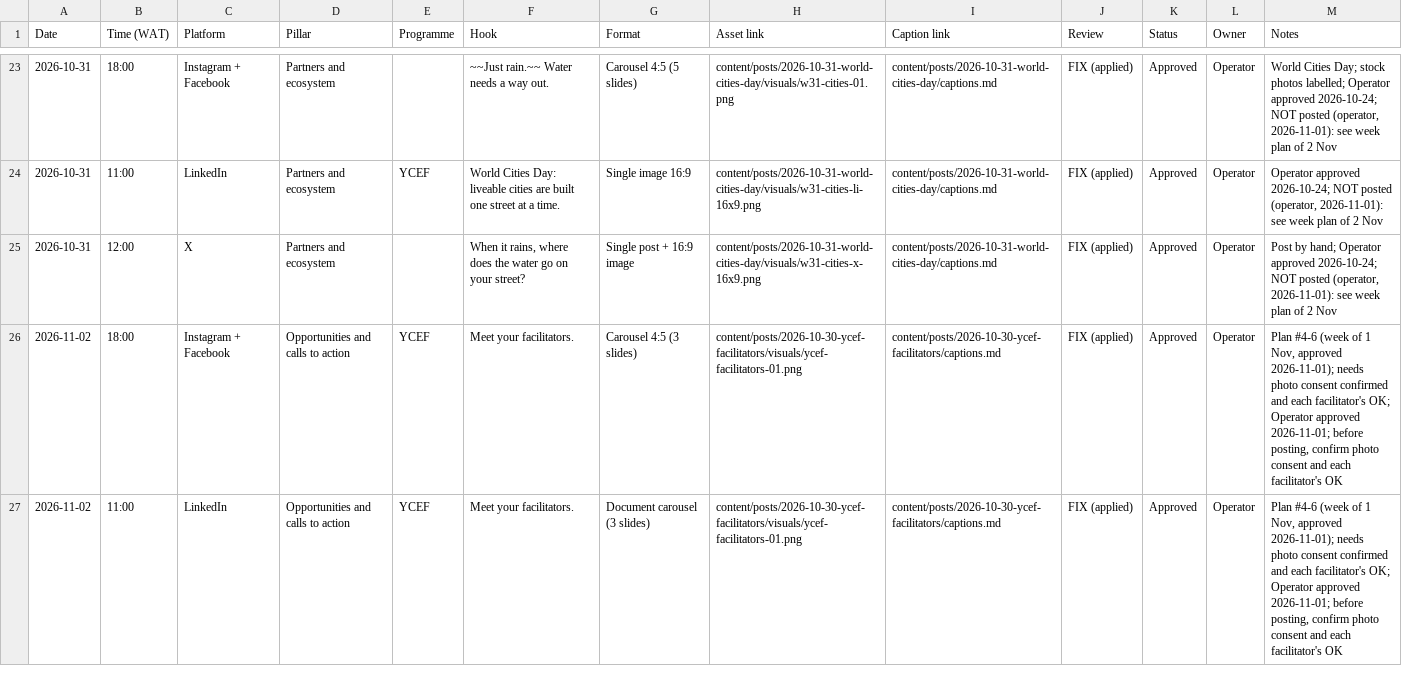
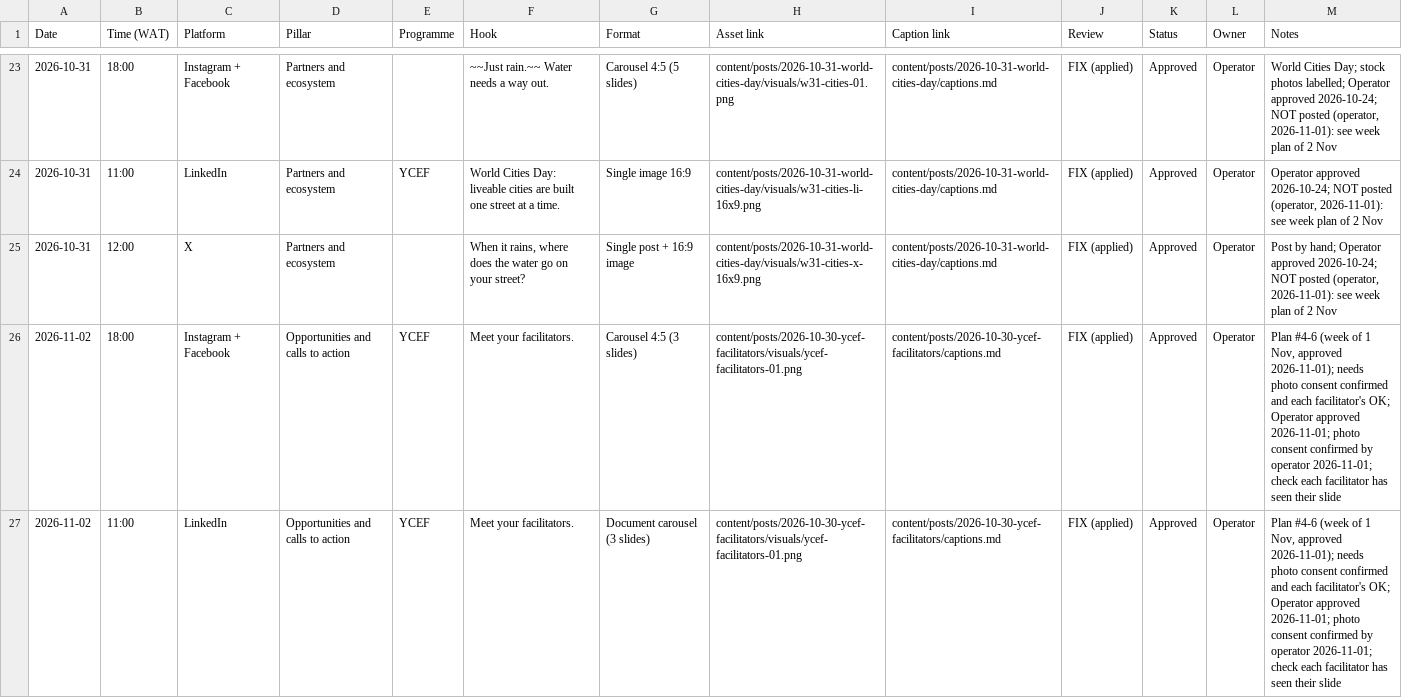
Before and after one commit to tahyotthob/jomo-social, a CSV file: content/calendar/calendar.csv, drawn as a sheet; only a part is shown, gaps mark what is left out; the diff covers the shown part only.

```diff
--- a/content/calendar/calendar.csv
+++ b/content/calendar/calendar.csv
@@ -25,3 +25,3 @@ Date,Time (WAT),Platform,Pillar,Programme,Hook,Format,Asset link,Caption link,Re
 2026-10-31,12:00,X,Partners and ecosystem,,"When it rains, where does the water go on your street?",Single post + 16:9 image,content/posts/2026-10-31-world-cities-day/visuals/w31-cities-x-16x9.png,content/posts/2026-10-31-world-cities-day/captions.md,FIX (applied),Approved,Operator,"Post by hand; Operator approved 2026-10-24; NOT posted (operator, 2026-11-01): see week plan of 2 Nov"
-2026-11-02,18:00,Instagram + Facebook,Opportunities and calls to action,YCEF,Meet your facilitators.,Carousel 4:5 (3 slides),content/posts/2026-10-30-ycef-facilitators/visuals/ycef-facilitators-01.png,content/posts/2026-10-30-ycef-facilitators/captions.md,FIX (applied),Approved,Operator,"Plan #4-6 (week of 1 Nov, approved 2026-11-01); needs photo consent confirmed and each facilitator's OK; Operator approved 2026-11-01; before posting, confirm photo consent and each facilitator's OK"
-2026-11-02,11:00,LinkedIn,Opportunities and calls to action,YCEF,Meet your facilitators.,Document carousel (3 slides),content/posts/2026-10-30-ycef-facilitators/visuals/ycef-facilitators-01.png,content/posts/2026-10-30-ycef-facilitators/captions.md,FIX (applied),Approved,Operator,"Plan #4-6 (week of 1 Nov, approved 2026-11-01); needs photo consent confirmed and each facilitator's OK; Operator approved 2026-11-01; before posting, confirm photo consent and each facilitator's OK"
+2026-11-02,18:00,Instagram + Facebook,Opportunities and calls to action,YCEF,Meet your facilitators.,Carousel 4:5 (3 slides),content/posts/2026-10-30-ycef-facilitators/visuals/ycef-facilitators-01.png,content/posts/2026-10-30-ycef-facilitators/captions.md,FIX (applied),Approved,Operator,"Plan #4-6 (week of 1 Nov, approved 2026-11-01); needs photo consent confirmed and each facilitator's OK; Operator approved 2026-11-01; photo consent confirmed by operator 2026-11-01; check each facilitator has seen their slide"
+2026-11-02,11:00,LinkedIn,Opportunities and calls to action,YCEF,Meet your facilitators.,Document carousel (3 slides),content/posts/2026-10-30-ycef-facilitators/visuals/ycef-facilitators-01.png,content/posts/2026-10-30-ycef-facilitators/captions.md,FIX (applied),Approved,Operator,"Plan #4-6 (week of 1 Nov, approved 2026-11-01); needs photo consent confirmed and each facilitator's OK; Operator approved 2026-11-01; photo consent confirmed by operator 2026-11-01; check each facilitator has seen their slide"
```
Also changed, not shown: 3 added rows and 5 edited cells elsewhere in this file, content/consent-log.csv, 10 other files.
